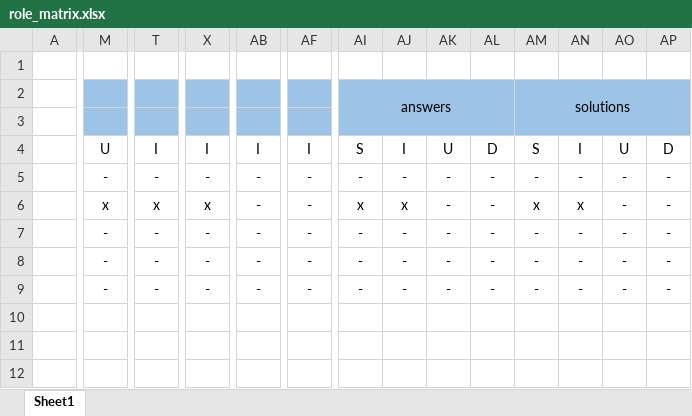
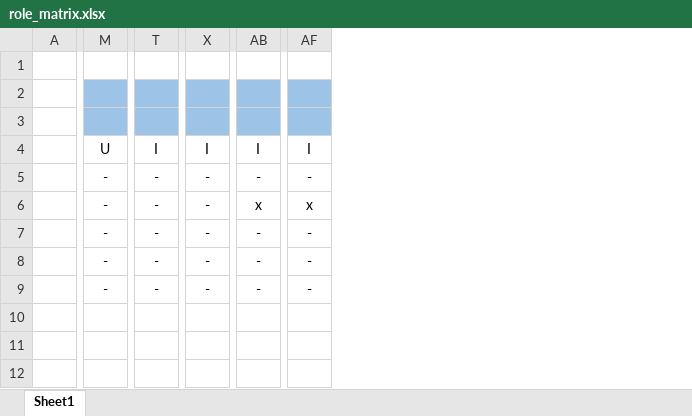
Before and after one commit to marekkocurik/diplo, an Excel workbook: role_matrix.xlsx, sheet Sheet1, drawn as a sheet; only a part is shown, gaps mark what is left out; values as stored, in another font and other column widths than the file's, no borders; removed rows and columns are numbered as before the commit, all else as after; rows hold the shown columns only; the diff names each change by its address in the sheet, - before the commit and + after, or states it on an @@ line.

```diff
--- a/role_matrix.xlsx (sheet Sheet1)
+++ b/role_matrix.xlsx (sheet Sheet1)
-column AI, rows 4-9: S | - | x | - | - | -
-column AJ, rows 4-9: I | - | x | - | - | -
-column AK, rows 4-9: U | - | - | - | - | -
-column AL, rows 4-9: D | - | - | - | - | -
-column AM, rows 4-9: S | - | x | - | - | -
-column AN, rows 4-9: I | - | x | - | - | -
-column AO, rows 4-9: U | - | - | - | - | -
-column AP, rows 4-9: D | - | - | - | - | -
-row 2:  |  |  |  |  |  | answers |  |  |  | solutions
+row 2: (empty)
-M6: x
+M6: -
-T6: x
+T6: -
-X6: x
+X6: -
-AB6: -
+AB6: x
-AF6: -
+AF6: x
```
Also changed, not shown: 8 other files.
